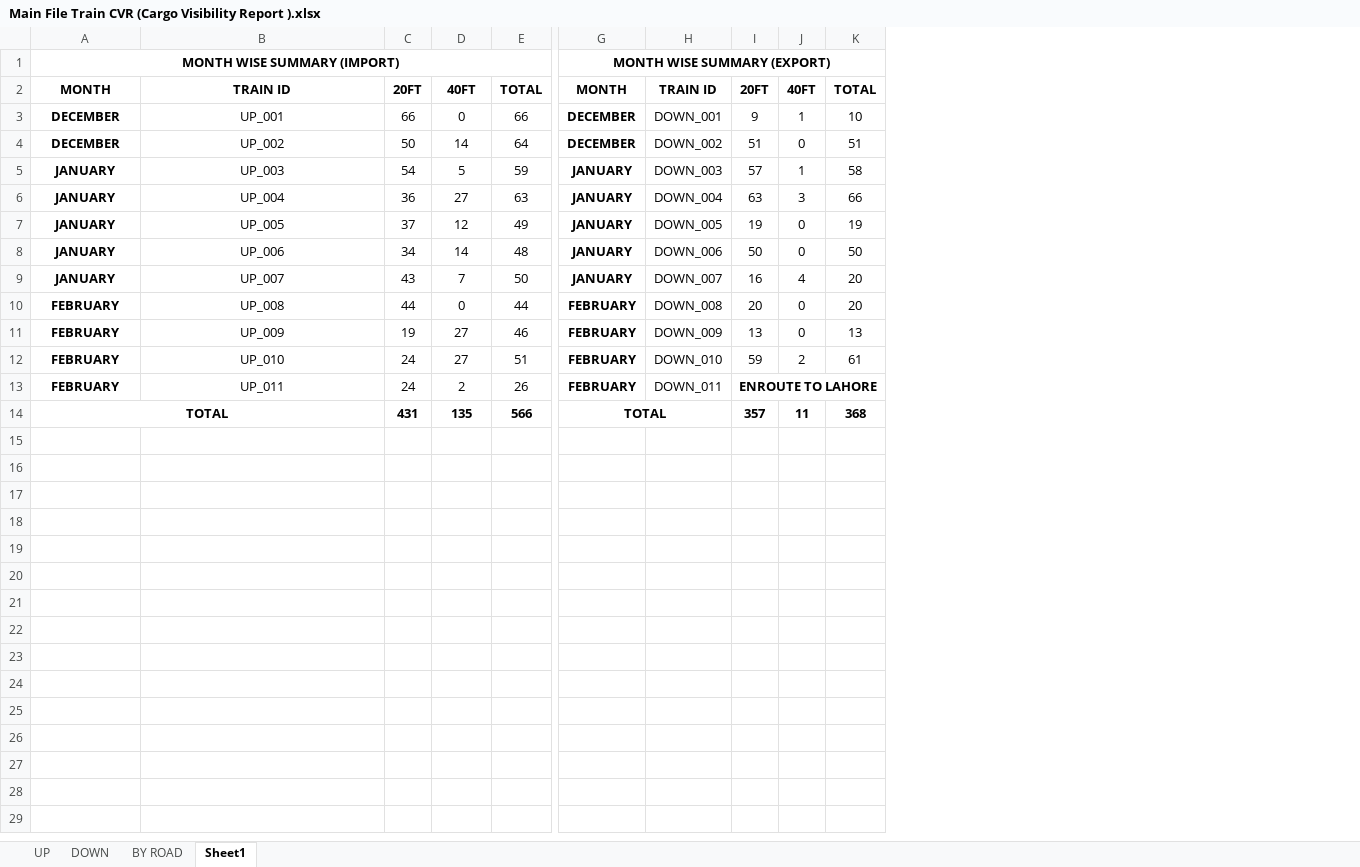
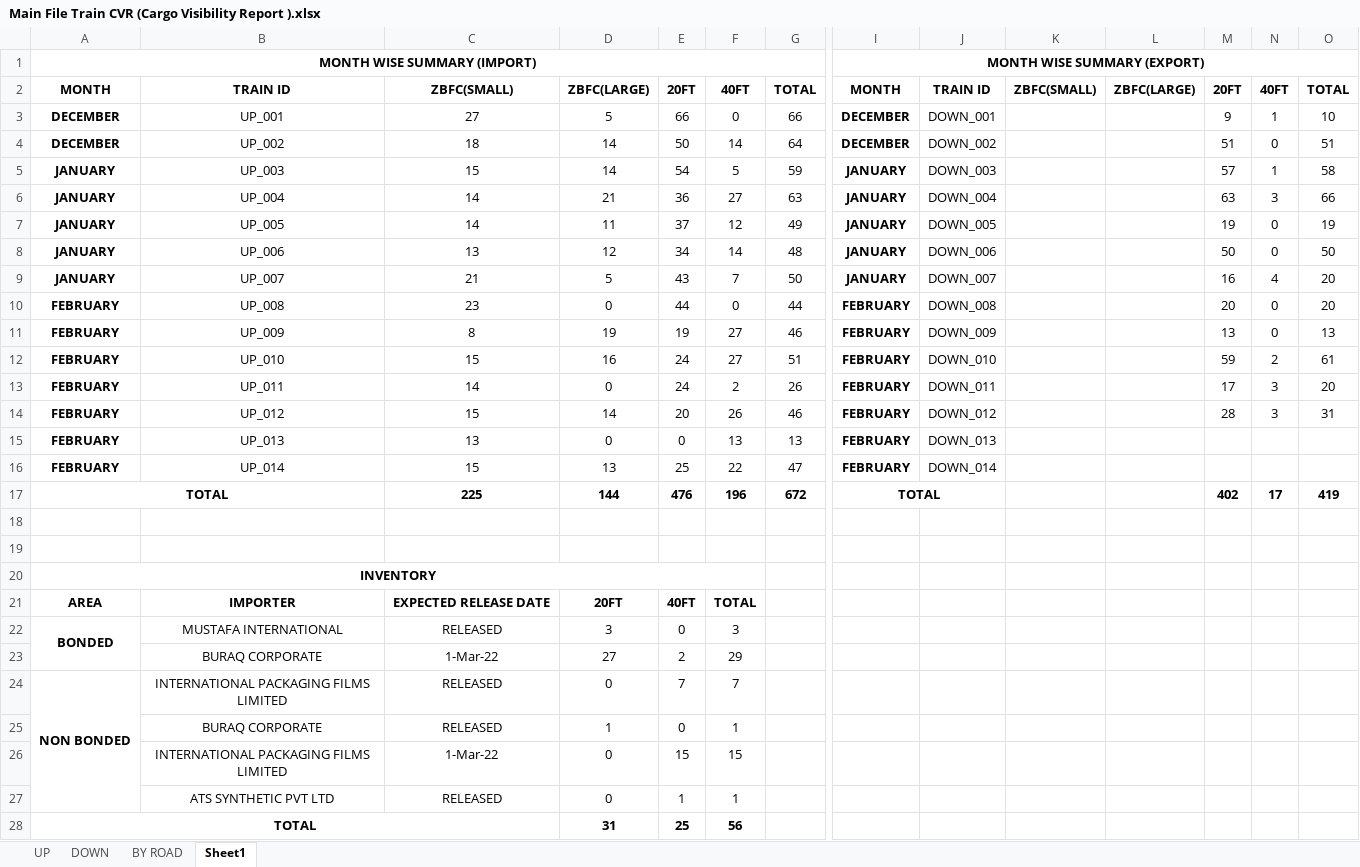
Before and after one commit to harisdaniyal/ERPMVC, an Excel workbook: Document/Main File Train CVR (Cargo Visibility Report ).xlsx, sheet Sheet1, drawn as a sheet; only a part is shown, gaps mark what is left out; values as stored, in another font and other column widths than the file's, no borders; removed rows and columns are numbered as before the commit, all else as after; rows hold the shown columns only; the diff names each change by its address in the sheet, - before the commit and + after, or states it on an @@ line.

```diff
--- a/Document/Main File Train CVR (Cargo Visibility Report ).xlsx (sheet Sheet1)
+++ b/Document/Main File Train CVR (Cargo Visibility Report ).xlsx (sheet Sheet1)
+column C, rows 2-13: ZBFC(SMALL) | 27 | 18 | 15 | 14 | 14 | 13 | 21 | 23 | 8 | 15 | 14
+column D, rows 2-13: ZBFC(LARGE) | 5 | 14 | 14 | 21 | 11 | 12 | 5 | 0 | 19 | 16 | 0
+column K, row 2: ZBFC(SMALL)
+column L, row 2: ZBFC(LARGE)
-M13: ENROUTE TO LAHORE
+M13: 17
-M13 bold: on
+M13 bold: off
-I13:K13 merged
-N13: (empty)
+N13: 3
-O13: (empty)
+O13: 20
+row 14: FEBRUARY | UP_012 | 15 | 14 | 20 | 26 | 46 | FEBRUARY | DOWN_012 |  |  | 28 | 3 | 31
+row 15: FEBRUARY | UP_013 | 13 | 0 | 0 | 13 | 13 | FEBRUARY | DOWN_013
+row 16: FEBRUARY | UP_014 | 15 | 13 | 25 | 22 | 47 | FEBRUARY | DOWN_014
+row 17: TOTAL |  | 225 | 144 | 476 | 196 | 672 | TOTAL |  |  |  | 402 | 17 | 419
-row 18: TOTAL |  | 431 | 135 | 566 | TOTAL |  | 357 | 11 | 368
+row 18: (empty)
-A14:B14 merged
-G14:H14 merged
+row 19: (empty)
+row 20: INVENTORY
+row 21: AREA | IMPORTER | EXPECTED RELEASE DATE | 20FT | 40FT | TOTAL
+row 22: BONDED | MUSTAFA INTERNATIONAL | RELEASED | 3 | 0 | 3
+row 23:  | BURAQ CORPORATE | 1-Mar-22 | 27 | 2 | 29
+row 24: NON BONDED | INTERNATIONAL PACKAGING FILMS LIMITED | RELEASED | 0 | 7 | 7
+row 25:  | BURAQ CORPORATE | RELEASED | 1 | 0 | 1
+row 26:  | INTERNATIONAL PACKAGING FILMS LIMITED | 1-Mar-22 | 0 | 15 | 15
+row 27:  | ATS SYNTHETIC PVT LTD | RELEASED | 0 | 1 | 1
+row 28: TOTAL |  |  | 31 | 25 | 56
```
Also changed, not shown: sheet UP, sheet DOWN, sheet BY ROAD, formulas that keep their value, hidden cells, charts or pictures, Document/New REQUIREMENT.xlsx, 10 other files.
